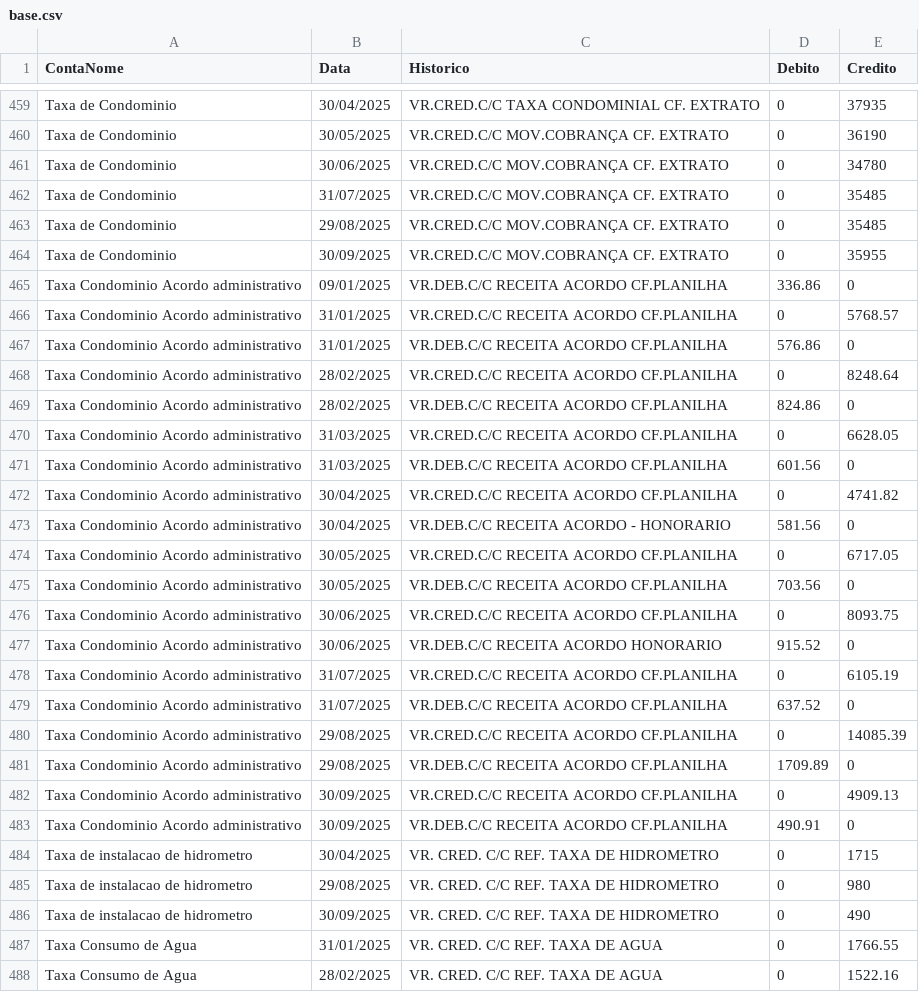
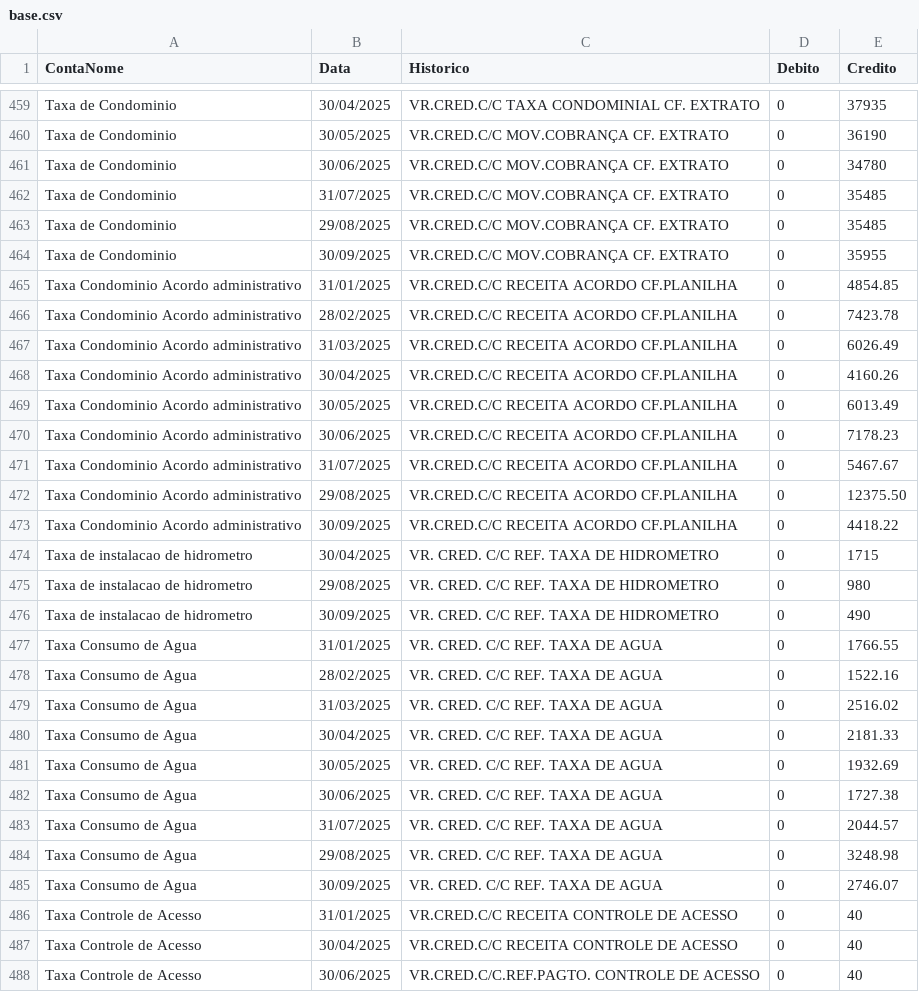
Before and after one commit to alexrodjorge/dados-teste, a CSV file: base.csv, drawn as a sheet; only a part is shown, gaps mark what is left out; the shorter side is filled out with more unchanged rows; removed rows and columns are numbered as before the commit, all else as after; the diff names each change by its address in the sheet, - before the commit and + after, or states it on an @@ line.

Commit message:
Add files via upload

```diff
--- a/base.csv
+++ b/base.csv
-row 465: Taxa Condominio Acordo administrativo | 09/01/2025 | VR.DEB.C/C RECEITA ACORDO CF.PLANILHA | 336.86 | 0
-E465 (Credito): 5768.57
+E465 (Credito): 4854.85
-row 467: Taxa Condominio Acordo administrativo | 31/01/2025 | VR.DEB.C/C RECEITA ACORDO CF.PLANILHA | 576.86 | 0
-E466 (Credito): 8248.64
+E466 (Credito): 7423.78
-row 469: Taxa Condominio Acordo administrativo | 28/02/2025 | VR.DEB.C/C RECEITA ACORDO CF.PLANILHA | 824.86 | 0
-E467 (Credito): 6628.05
+E467 (Credito): 6026.49
-row 471: Taxa Condominio Acordo administrativo | 31/03/2025 | VR.DEB.C/C RECEITA ACORDO CF.PLANILHA | 601.56 | 0
-E468 (Credito): 4741.82
+E468 (Credito): 4160.26
-row 473: Taxa Condominio Acordo administrativo | 30/04/2025 | VR.DEB.C/C RECEITA ACORDO - HONORARIO | 581.56 | 0
-E469 (Credito): 6717.05
+E469 (Credito): 6013.49
-row 475: Taxa Condominio Acordo administrativo | 30/05/2025 | VR.DEB.C/C RECEITA ACORDO CF.PLANILHA | 703.56 | 0
-E470 (Credito): 8093.75
+E470 (Credito): 7178.23
-row 477: Taxa Condominio Acordo administrativo | 30/06/2025 | VR.DEB.C/C RECEITA ACORDO HONORARIO | 915.52 | 0
-E471 (Credito): 6105.19
+E471 (Credito): 5467.67
-row 479: Taxa Condominio Acordo administrativo | 31/07/2025 | VR.DEB.C/C RECEITA ACORDO CF.PLANILHA | 637.52 | 0
-E472 (Credito): 14085.39
+E472 (Credito): 12375.50
-row 481: Taxa Condominio Acordo administrativo | 29/08/2025 | VR.DEB.C/C RECEITA ACORDO CF.PLANILHA | 1709.89 | 0
-E473 (Credito): 4909.13
+E473 (Credito): 4418.22
-row 483: Taxa Condominio Acordo administrativo | 30/09/2025 | VR.DEB.C/C RECEITA ACORDO CF.PLANILHA | 490.91 | 0
```
